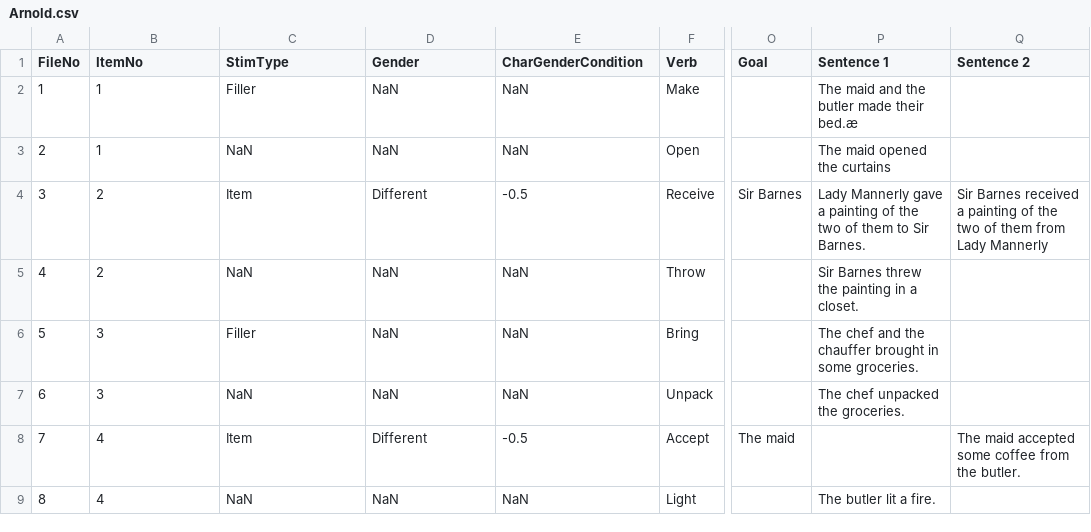
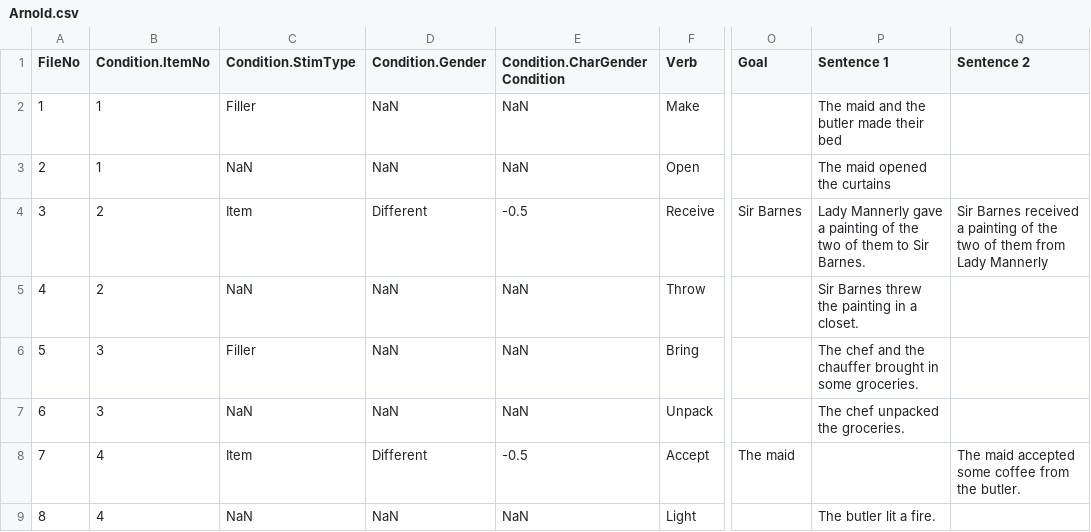
Before and after one commit to mekline/MakeMetasforStims, a CSV file: Stimulus set samples/Arnold.csv, drawn as a sheet; only a part is shown, gaps mark what is left out; the diff names each change by its address in the sheet, - before the commit and + after, or states it on an @@ line.

```diff
--- a/Stimulus set samples/Arnold.csv
+++ b/Stimulus set samples/Arnold.csv
-B1: ItemNo
+B1: Condition.ItemNo
-C1: StimType
+C1: Condition.StimType
-D1: Gender
+D1: Condition.Gender
-E1: CharGenderCondition
+E1: Condition.CharGenderCondition
-P2 (Sentence 1): The maid and the butler made their bed.æ
+P2 (Sentence 1): The maid and the butler made their bed
```
Also changed, not shown: Stimulus set samples/UmlaRunge.csv, Stimulus set samples/completion-4HAB.csv, 29 other files.
